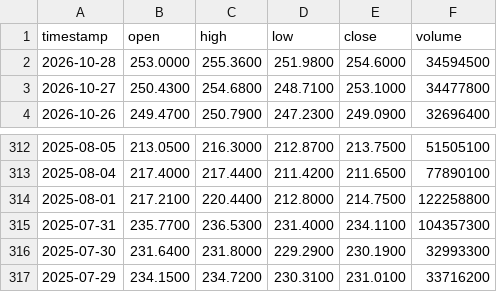
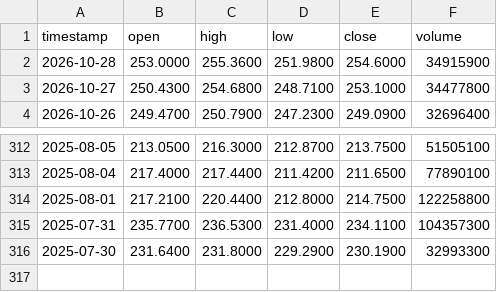
Before and after one commit to gab00/lehrgeld-kurse, a CSV file: data/AMZN.csv, drawn as a sheet; only a part is shown, gaps mark what is left out.

```diff
--- a/data/AMZN.csv
+++ b/data/AMZN.csv
@@ -1,3 +1,3 @@
 timestamp,open,high,low,close,volume
-2026-10-28,253.0000,255.3600,251.9800,254.6000,34594500
+2026-10-28,253.0000,255.3600,251.9800,254.6000,34915900
 2026-10-27,250.4300,254.6800,248.7100,253.1000,34477800
@@ -316,2 +316 @@ timestamp,open,high,low,close,volume
 2025-07-30,231.6400,231.8000,229.2900,230.1900,32993300
-2025-07-29,234.1500,234.7200,230.3100,231.0100,33716200
```
Also changed, not shown: data/AAPL.csv, data/AMD.csv, 28 other files.
